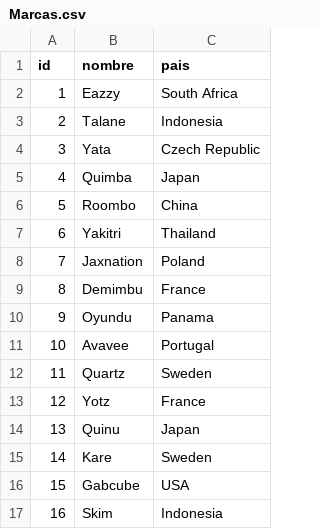
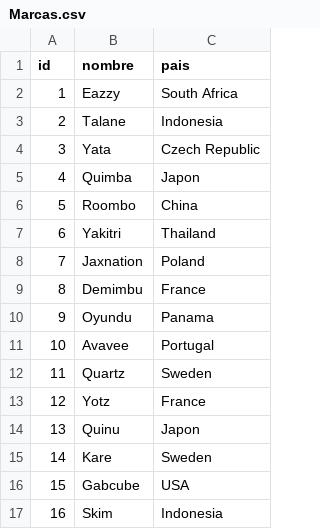
Before and after one commit to Heineken97/TestNeo4J, a CSV file: Marcas.csv, drawn as a sheet.

Commit message:
[UPDATE] FIX 1 Marcas.csv
Trying to to fix the Marcas.csv file

```diff
--- a/Marcas.csv
+++ b/Marcas.csv
@@ -4,3 +4,3 @@ id,nombre,pais
 3,"Yata","Czech Republic"
-4,"Quimba","Japan"
+4,"Quimba","Japon"
 5,"Roombo","China"
@@ -13,3 +13,3 @@ id,nombre,pais
 12,"Yotz","France"
-13,"Quinu","Japan"
+13,"Quinu","Japon"
 14,"Kare","Sweden"
```
